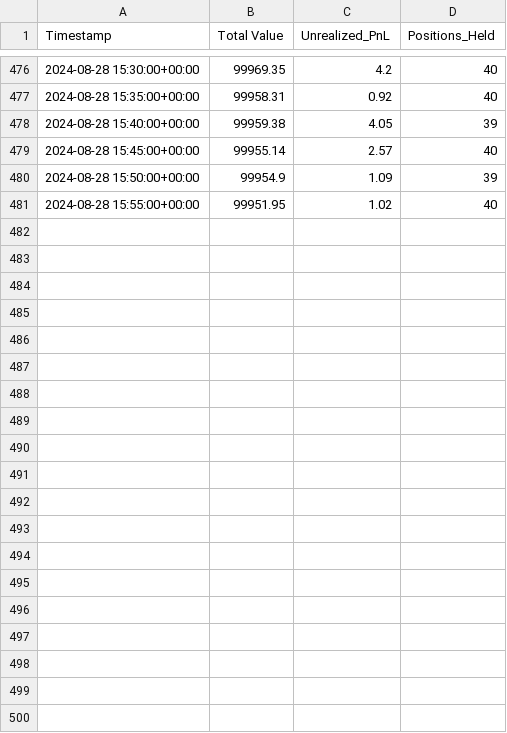
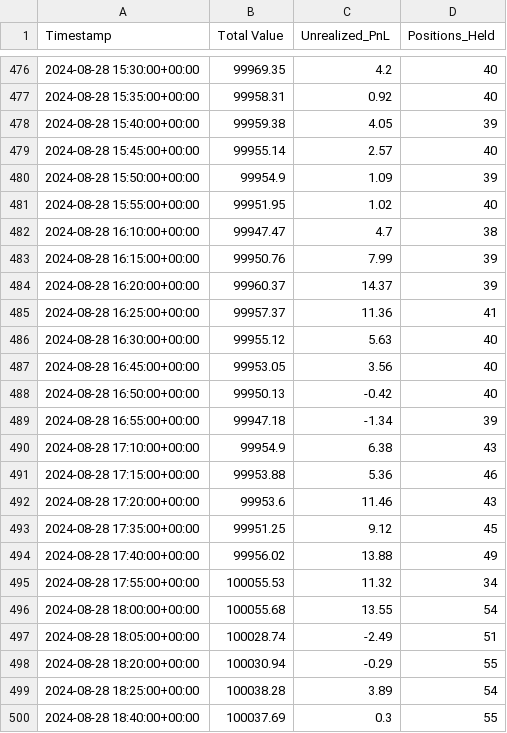
Before and after one commit to zeelpatel7/Trading-System, a CSV file: data/trading_session_report.csv, drawn as a sheet; only a part is shown, gaps mark what is left out; the diff covers the shown part only.

```diff
--- a/data/trading_session_report.csv
+++ b/data/trading_session_report.csv
@@ -481 +481,20 @@ Timestamp,Total Value,Unrealized_PnL,Positions_Held
 2024-08-28 15:55:00+00:00,99951.95,1.02,40
+2024-08-28 16:10:00+00:00,99947.47,4.7,38
+2024-08-28 16:15:00+00:00,99950.76,7.99,39
+2024-08-28 16:20:00+00:00,99960.37,14.37,39
+2024-08-28 16:25:00+00:00,99957.37,11.36,41
+2024-08-28 16:30:00+00:00,99955.12,5.63,40
+2024-08-28 16:45:00+00:00,99953.05,3.56,40
+2024-08-28 16:50:00+00:00,99950.13,-0.42,40
+2024-08-28 16:55:00+00:00,99947.18,-1.34,39
+2024-08-28 17:10:00+00:00,99954.9,6.38,43
+2024-08-28 17:15:00+00:00,99953.88,5.36,46
+2024-08-28 17:20:00+00:00,99953.6,11.46,43
+2024-08-28 17:35:00+00:00,99951.25,9.12,45
+2024-08-28 17:40:00+00:00,99956.02,13.88,49
+2024-08-28 17:55:00+00:00,100055.53,11.32,34
+2024-08-28 18:00:00+00:00,100055.68,13.55,54
+2024-08-28 18:05:00+00:00,100028.74,-2.49,51
+2024-08-28 18:20:00+00:00,100030.94,-0.29,55
+2024-08-28 18:25:00+00:00,100038.28,3.89,54
+2024-08-28 18:40:00+00:00,100037.69,0.3,55
```
Also changed, not shown: 22 added rows elsewhere in this file, 11 other files.
